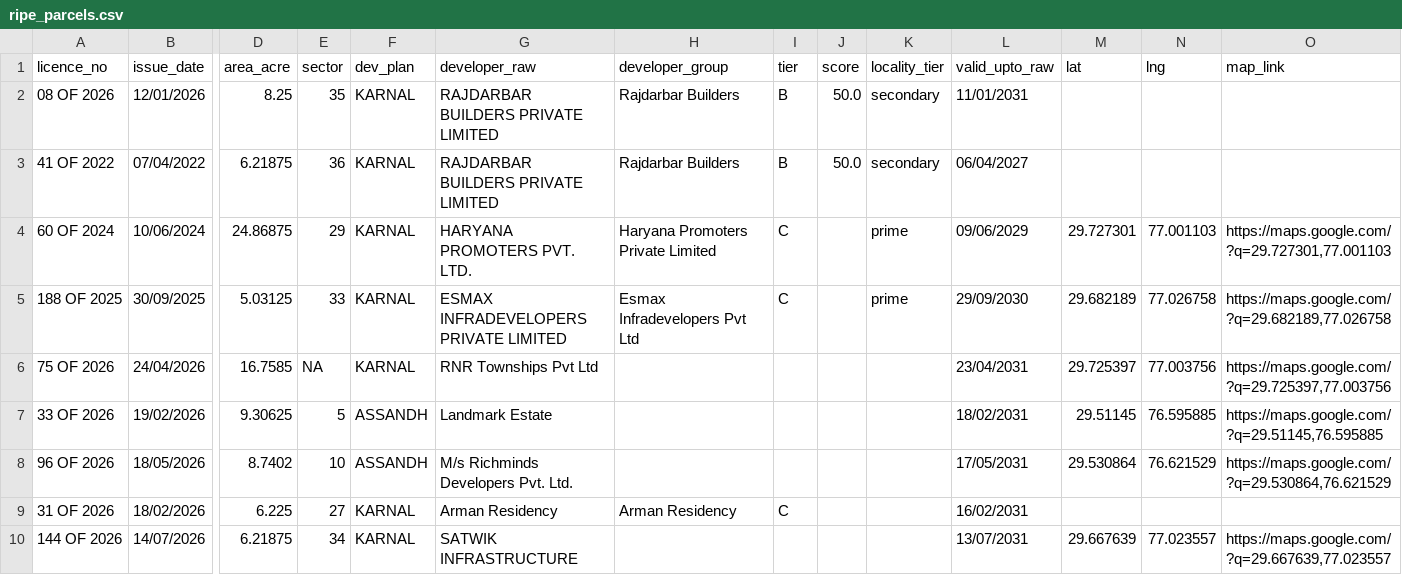
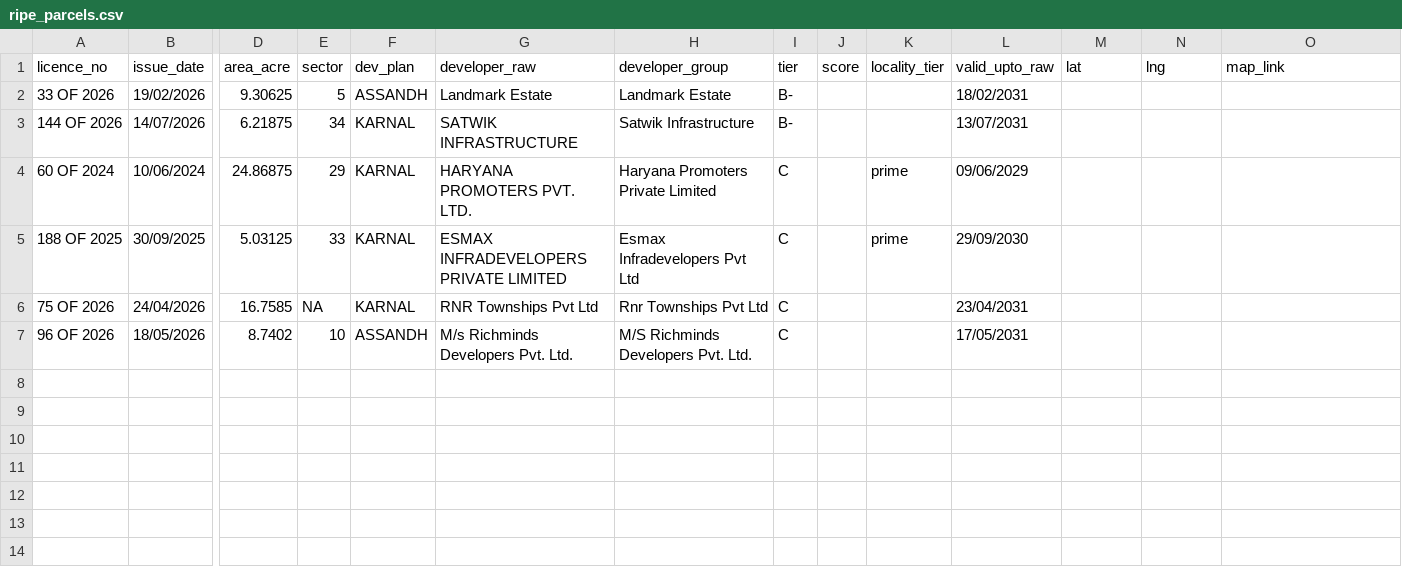
Before and after one commit to mailjaindeepak/caspar, a CSV file: outputs/karnal/ripe_parcels.csv, drawn as a sheet; only a part is shown, gaps mark what is left out; removed rows and columns are numbered as before the commit, all else as after; rows hold the shown columns only; the diff names each change by its address in the sheet, - before the commit and + after, or states it on an @@ line.

```diff
--- a/outputs/karnal/ripe_parcels.csv
+++ b/outputs/karnal/ripe_parcels.csv
-row 2: 08 OF 2026 | 12/01/2026 | 8.25 | 35 | KARNAL | RAJDARBAR BUILDERS PRIVATE LIMITED | Rajdarbar Builders | B | 50.0 | secondary | 11/01/2031
-row 3: 41 OF 2022 | 07/04/2022 | 6.21875 | 36 | KARNAL | RAJDARBAR BUILDERS PRIVATE LIMITED | Rajdarbar Builders | B | 50.0 | secondary | 06/04/2027
+row 2: 33 OF 2026 | 19/02/2026 | 9.30625 | 5 | ASSANDH | Landmark Estate | Landmark Estate | B- |  |  | 18/02/2031
+row 3: 144 OF 2026 | 14/07/2026 | 6.21875 | 34 | KARNAL | SATWIK INFRASTRUCTURE | Satwik Infrastructure | B- |  |  | 13/07/2031
-M4 (lat): 29.727301
+M4 (lat): (empty)
-N4 (lng): 77.001103
+N4 (lng): (empty)
-O4 (map_link): https://maps.google.com/?q=29.727301,77.001103
+O4 (map_link): (empty)
-M5 (lat): 29.682189
+M5 (lat): (empty)
-N5 (lng): 77.026758
+N5 (lng): (empty)
-O5 (map_link): https://maps.google.com/?q=29.682189,77.026758
+O5 (map_link): (empty)
-H6 (developer_group): (empty)
+H6 (developer_group): Rnr Townships Pvt Ltd
-I6 (tier): (empty)
+I6 (tier): C
-M6 (lat): 29.725397
+M6 (lat): (empty)
-N6 (lng): 77.003756
+N6 (lng): (empty)
-O6 (map_link): https://maps.google.com/?q=29.725397,77.003756
+O6 (map_link): (empty)
-row 7: 33 OF 2026 | 19/02/2026 | 9.30625 | 5 | ASSANDH | Landmark Estate |  |  |  |  | 18/02/2031 | 29.51145 | 76.595885 | https://maps.google.com/?q=29.51145,76.595885
-H7 (developer_group): (empty)
+H7 (developer_group): M/S Richminds Developers Pvt. Ltd.
-I7 (tier): (empty)
+I7 (tier): C
-M7 (lat): 29.530864
+M7 (lat): (empty)
-N7 (lng): 76.621529
+N7 (lng): (empty)
-O7 (map_link): https://maps.google.com/?q=29.530864,76.621529
+O7 (map_link): (empty)
-row 9: 31 OF 2026 | 18/02/2026 | 6.225 | 27 | KARNAL | Arman Residency | Arman Residency | C |  |  | 16/02/2031
-row 10: 144 OF 2026 | 14/07/2026 | 6.21875 | 34 | KARNAL | SATWIK INFRASTRUCTURE |  |  |  |  | 13/07/2031 | 29.667639 | 77.023557 | https://maps.google.com/?q=29.667639,77.023557
```
Also changed, not shown: data/karnal/dtcp_licences.csv, data/karnal/licensed_not_registered.csv, 14 other files.
